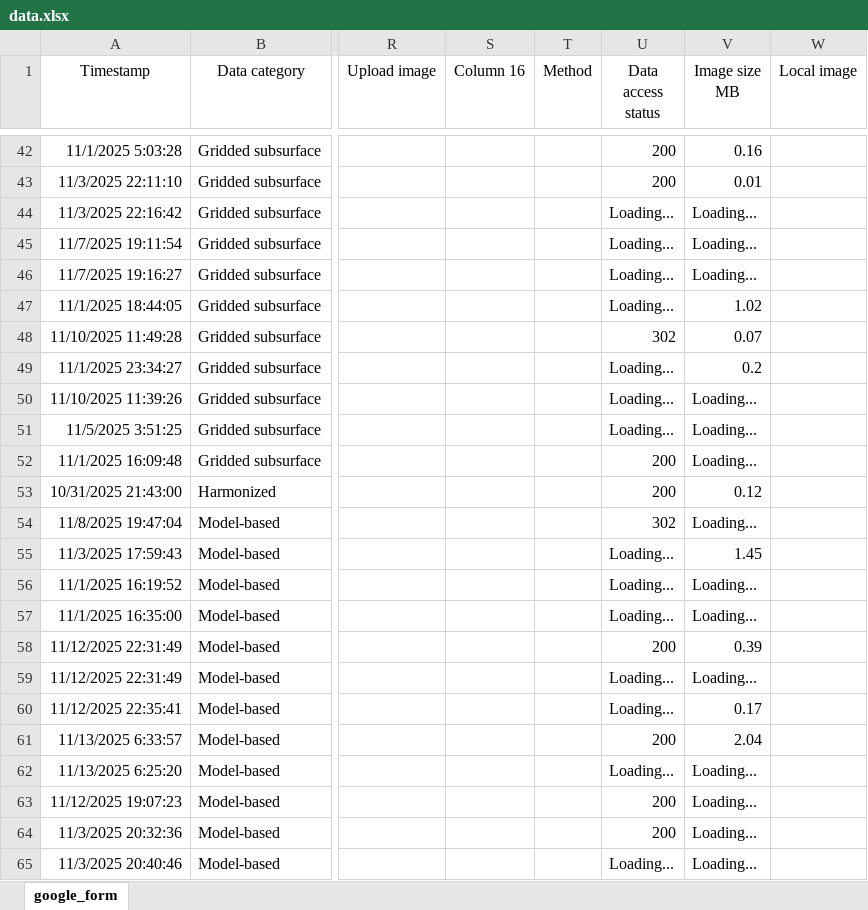
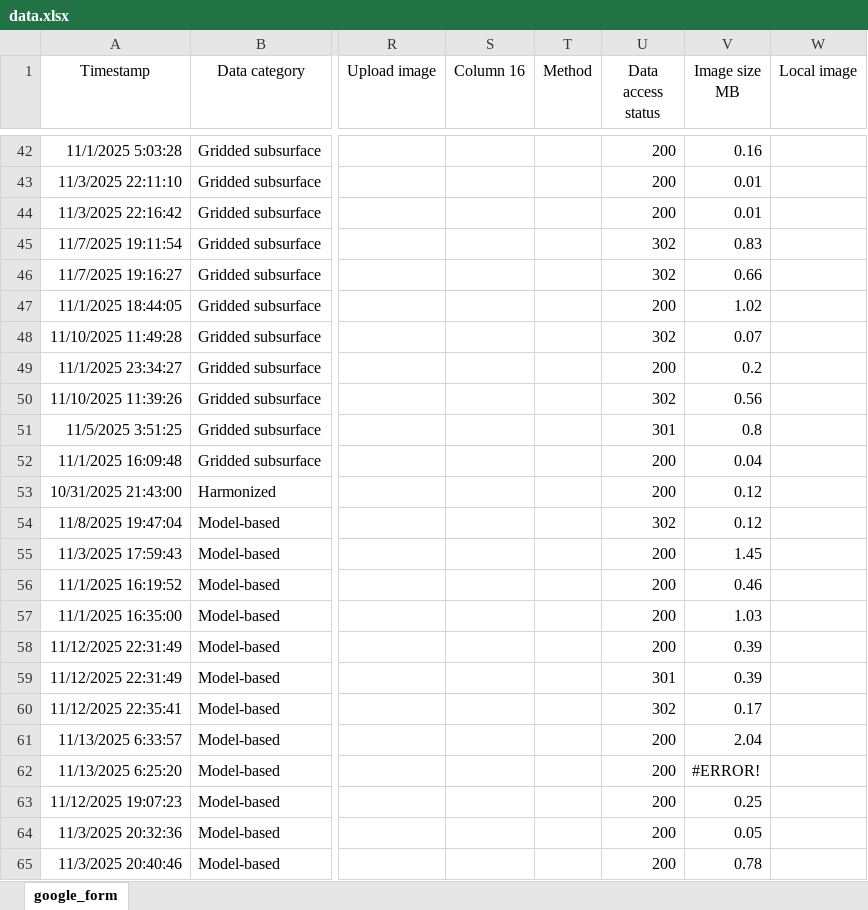
Before and after one commit to OceanCO2/co2-products, an Excel workbook: docs/data.xlsx, sheet google_form, drawn as a sheet; only a part is shown, gaps mark what is left out; values as stored, in another font and other column widths than the file's, no borders; charts and pictures and conditional formats and table styles not drawn; the diff covers the shown part only; the diff names each change by its address in the sheet, - before the commit and + after, or states it on an @@ line.

```diff
--- a/docs/data.xlsx (sheet google_form)
+++ b/docs/data.xlsx (sheet google_form)
-U44 (Data access status): Loading...
+U44 (Data access status): 200
-V44 (Image size MB): Loading...
+V44 (Image size MB): 0.01
-U45:U46 (Data access status): Loading...
+U45:U46 (Data access status): 302
-V45 (Image size MB): Loading...
+V45 (Image size MB): 0.83
-V46 (Image size MB): Loading...
+V46 (Image size MB): 0.66
-U47 (Data access status): Loading...
+U47 (Data access status): 200
-U49 (Data access status): Loading...
+U49 (Data access status): 200
-U50 (Data access status): Loading...
+U50 (Data access status): 302
-V50 (Image size MB): Loading...
+V50 (Image size MB): 0.56
-U51 (Data access status): Loading...
+U51 (Data access status): 301
-V51 (Image size MB): Loading...
+V51 (Image size MB): 0.8
-V52 (Image size MB): Loading...
+V52 (Image size MB): 0.04
-V54 (Image size MB): Loading...
+V54 (Image size MB): 0.12
-U55:U57 (Data access status): Loading...
+U55:U57 (Data access status): 200
-V56 (Image size MB): Loading...
+V56 (Image size MB): 0.46
-V57 (Image size MB): Loading...
+V57 (Image size MB): 1.03
-U59 (Data access status): Loading...
+U59 (Data access status): 301
-V59 (Image size MB): Loading...
+V59 (Image size MB): 0.39
-U60 (Data access status): Loading...
+U60 (Data access status): 302
-U62 (Data access status): Loading...
+U62 (Data access status): 200
-V62 (Image size MB): Loading...
+V62 (Image size MB): #ERROR!
-V63 (Image size MB): Loading...
+V63 (Image size MB): 0.25
-V64 (Image size MB): Loading...
+V64 (Image size MB): 0.05
-U65 (Data access status): Loading...
+U65 (Data access status): 200
-V65 (Image size MB): Loading...
+V65 (Image size MB): 0.78
```
Also changed, not shown: 26 edited cells elsewhere in this sheet.
